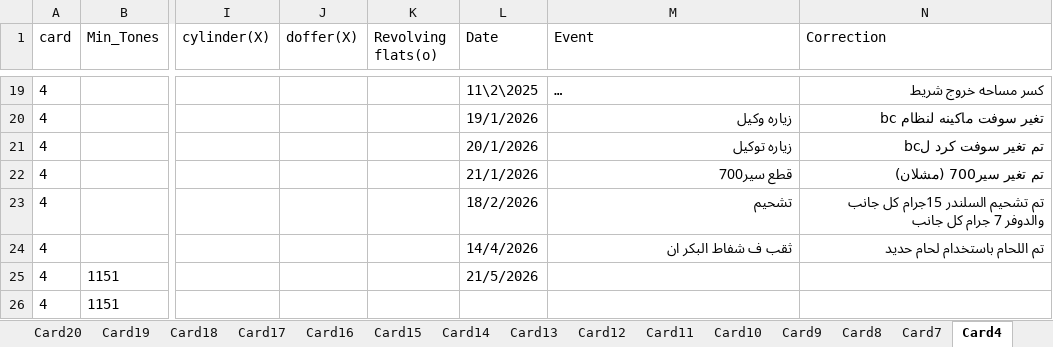
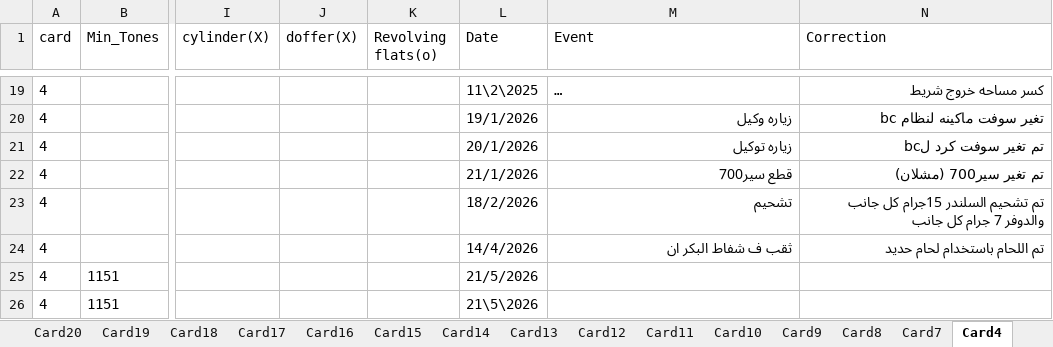
Before and after one commit to mahmedabdallh123/servise-card, an Excel workbook: l4.xlsx, sheet Card4, drawn as a sheet; only a part is shown, gaps mark what is left out; long unchanged cells end in …; values as stored, in another font and other column widths than the file's, no borders; the diff names each change by its address in the sheet, - before the commit and + after, or states it on an @@ line.

Commit message:
إضافة صف جديد في Card4 by admin at 2026-05-21 16:35:16

```diff
--- a/l4.xlsx (sheet Card4)
+++ b/l4.xlsx (sheet Card4)
-L26 (Date): (empty)
+L26 (Date): 21\5\2026
```
